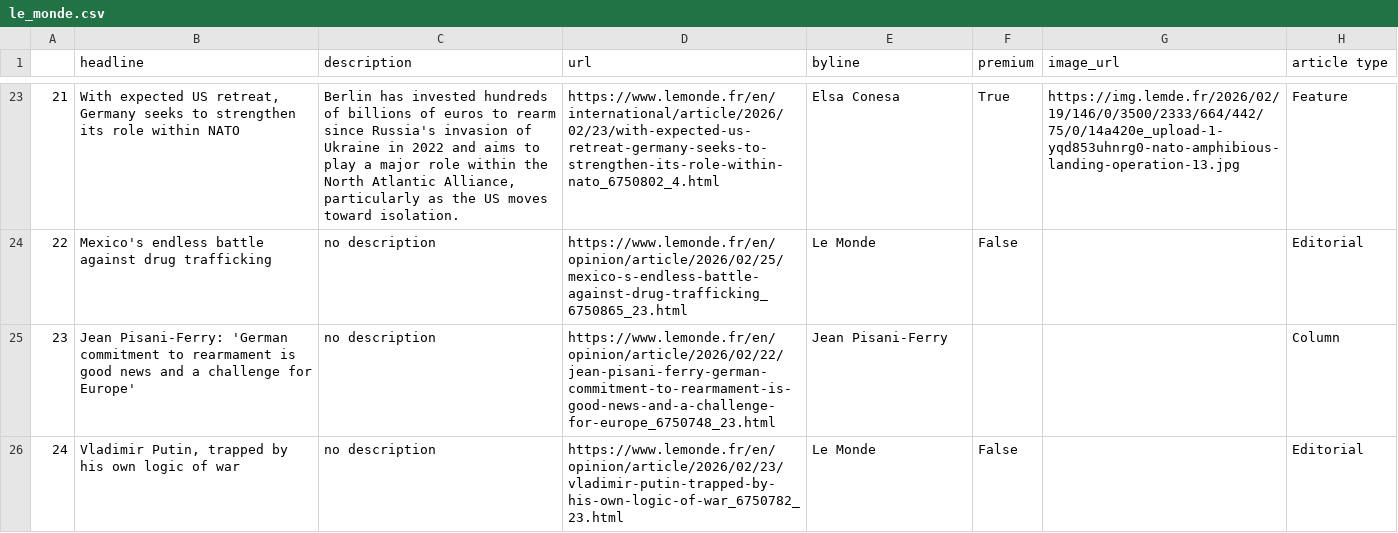
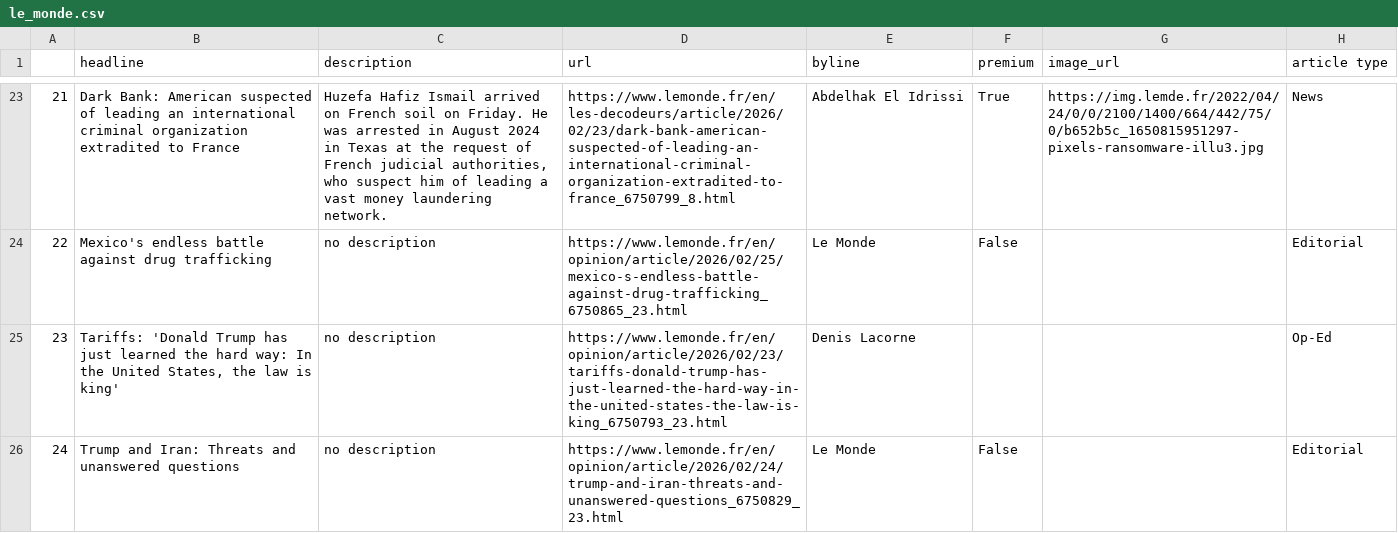
Before and after one commit to helenawittlich/scraping, a CSV file: le_monde.csv, drawn as a sheet; only a part is shown, gaps mark what is left out; the diff covers the shown part only; the diff names each change by its address in the sheet, - before the commit and + after, or states it on an @@ line.

```diff
--- a/le_monde.csv
+++ b/le_monde.csv
-B23 (headline): With expected US retreat, Germany seeks to strengthen its role within NATO
+B23 (headline): Dark Bank: American suspected of leading an international criminal organization extradited to France
-C23 (description): Berlin has invested hundreds of billions of euros to rearm since Russia's invasion of Ukraine in 2022 and aims to play a major role within the North Atlantic Alliance, particularly as the US moves toward isolation.
+C23 (description): Huzefa Hafiz Ismail arrived on French soil on Friday. He was arrested in August 2024 in Texas at the request of French judicial authorities, who suspect him of leading a vast money laundering network.
-D23 (url): https://www.lemonde.fr/en/international/article/2026/02/23/with-expected-us-retreat-germany-seeks-to-strengthen-its-role-within-nato_6750802_4.html
+D23 (url): https://www.lemonde.fr/en/les-decodeurs/article/2026/02/23/dark-bank-american-suspected-of-leading-an-international-criminal-organization-extradited-to-france_6750799_8.html
-E23 (byline): Elsa Conesa
+E23 (byline): Abdelhak El Idrissi
-G23 (image_url): https://img.lemde.fr/2026/02/19/146/0/3500/2333/664/442/75/0/14a420e_upload-1-yqd853uhnrg0-nato-amphibious-landing-operation-13.jpg
+G23 (image_url): https://img.lemde.fr/2022/04/24/0/0/2100/1400/664/442/75/0/b652b5c_1650815951297-pixels-ransomware-illu3.jpg
-H23 (article type): Feature
+H23 (article type): News
-B25 (headline): Jean Pisani-Ferry: 'German commitment to rearmament is good news and a challenge for Europe'
+B25 (headline): Tariffs: 'Donald Trump has just learned the hard way: In the United States, the law is king'
-D25 (url): https://www.lemonde.fr/en/opinion/article/2026/02/22/jean-pisani-ferry-german-commitment-to-rearmament-is-good-news-and-a-challenge-for-europe_6750748_23.html
+D25 (url): https://www.lemonde.fr/en/opinion/article/2026/02/23/tariffs-donald-trump-has-just-learned-the-hard-way-in-the-united-states-the-law-is-king_6750793_23.html
-E25 (byline): Jean Pisani-Ferry
+E25 (byline): Denis Lacorne
-H25 (article type): Column
+H25 (article type): Op-Ed
-B26 (headline): Vladimir Putin, trapped by his own logic of war
+B26 (headline): Trump and Iran: Threats and unanswered questions
-D26 (url): https://www.lemonde.fr/en/opinion/article/2026/02/23/vladimir-putin-trapped-by-his-own-logic-of-war_6750782_23.html
+D26 (url): https://www.lemonde.fr/en/opinion/article/2026/02/24/trump-and-iran-threats-and-unanswered-questions_6750829_23.html
```
Also changed, not shown: 64 edited cells elsewhere in this file.
